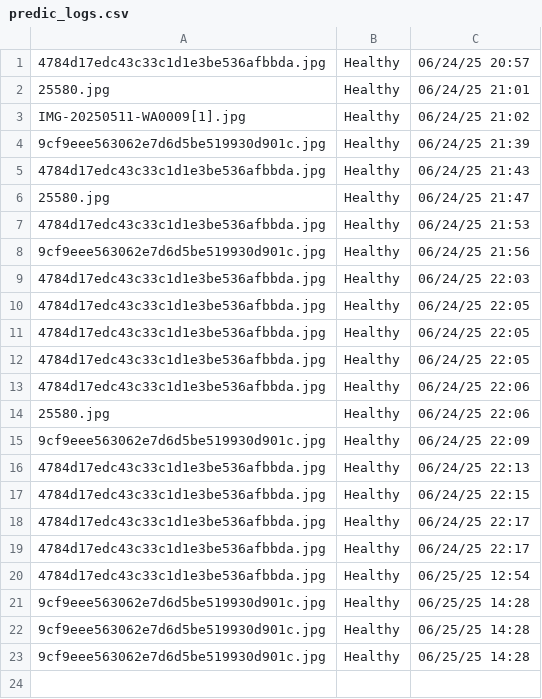
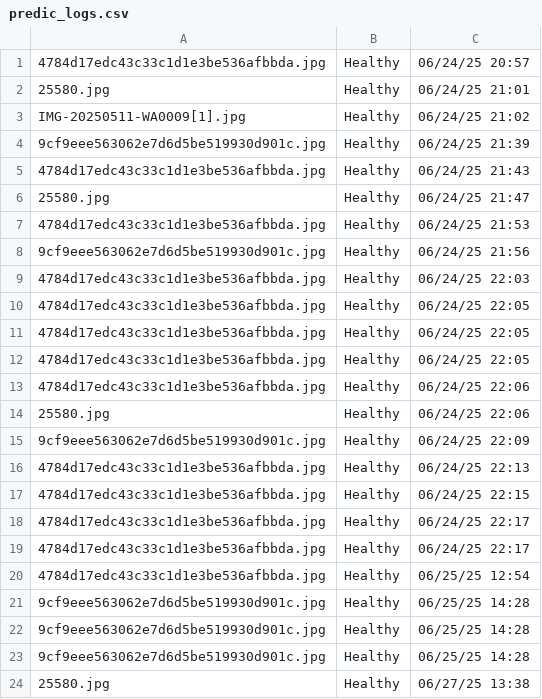
Before and after one commit to IRX358/Predict_M_Sys, a CSV file: predic_logs.csv, drawn as a sheet.

Commit message:
Update predic_logs.csv

```diff
--- a/predic_logs.csv
+++ b/predic_logs.csv
@@ -23 +23,2 @@ IMG-20250511-WA0009[1].jpg,Healthy,06/24/25 21:02
 9cf9eee563062e7d6d5be519930d901c.jpg,Healthy,06/25/25 14:28
+25580.jpg,Healthy,06/27/25 13:38
```
